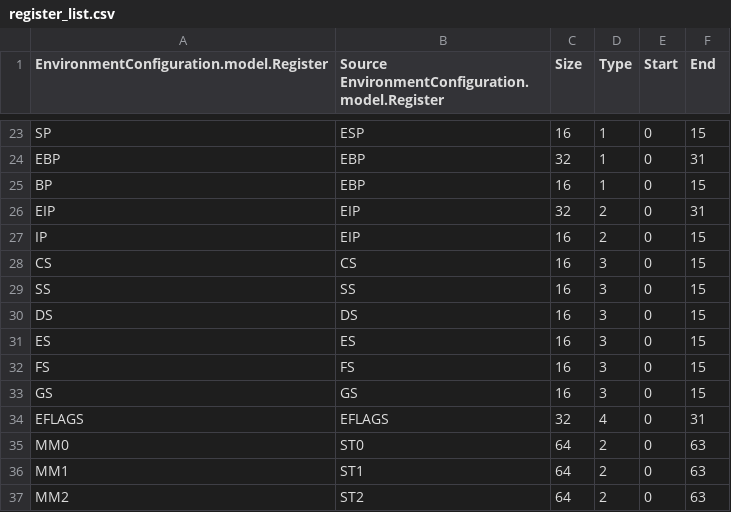
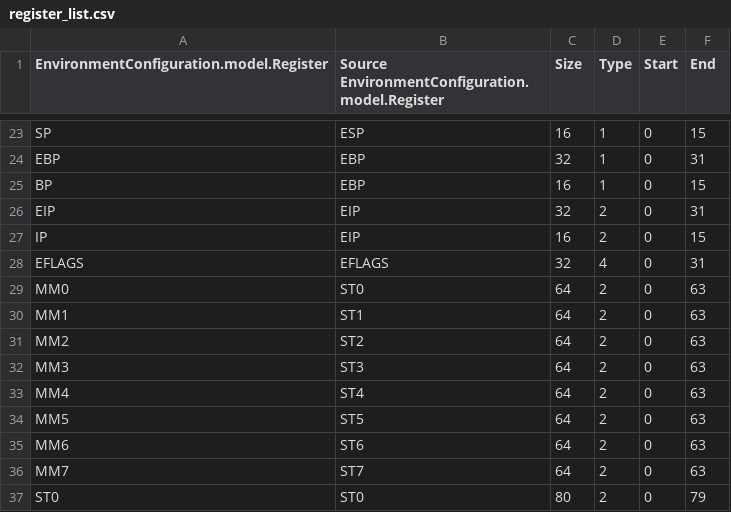
Before and after one commit to thejenigrace/thsst-calvis, a CSV file: Registers/register_list.csv, drawn as a sheet; only a part is shown, gaps mark what is left out; the shorter side is filled out with more unchanged rows; the diff names each change by its address in the sheet, - before the commit and + after, or states it on an @@ line.

```diff
--- a/Registers/register_list.csv
+++ b/Registers/register_list.csv
-row 28: CS | CS | 16 | 3 | 0 | 15
-row 29: SS | SS | 16 | 3 | 0 | 15
-row 30: DS | DS | 16 | 3 | 0 | 15
-row 31: ES | ES | 16 | 3 | 0 | 15
-row 32: FS | FS | 16 | 3 | 0 | 15
-row 33: GS | GS | 16 | 3 | 0 | 15
```
Also changed, not shown: 12 other files.
